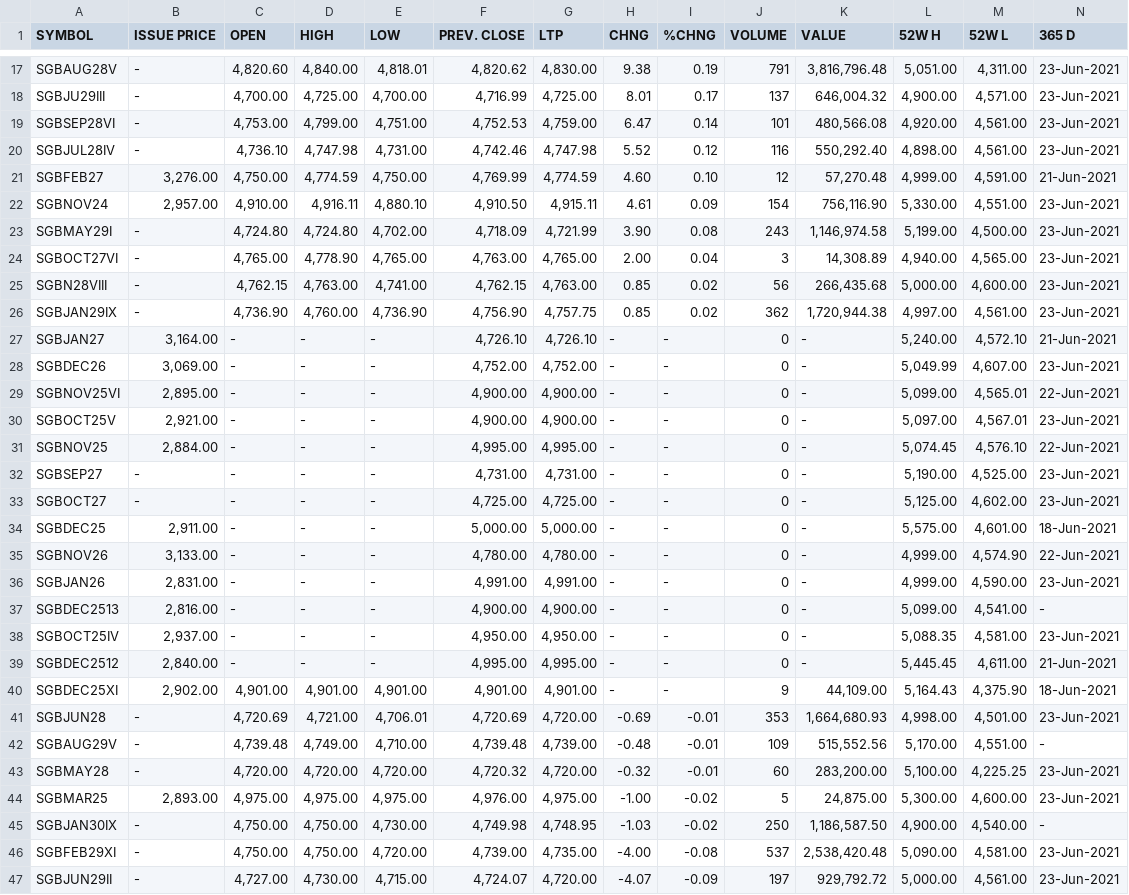
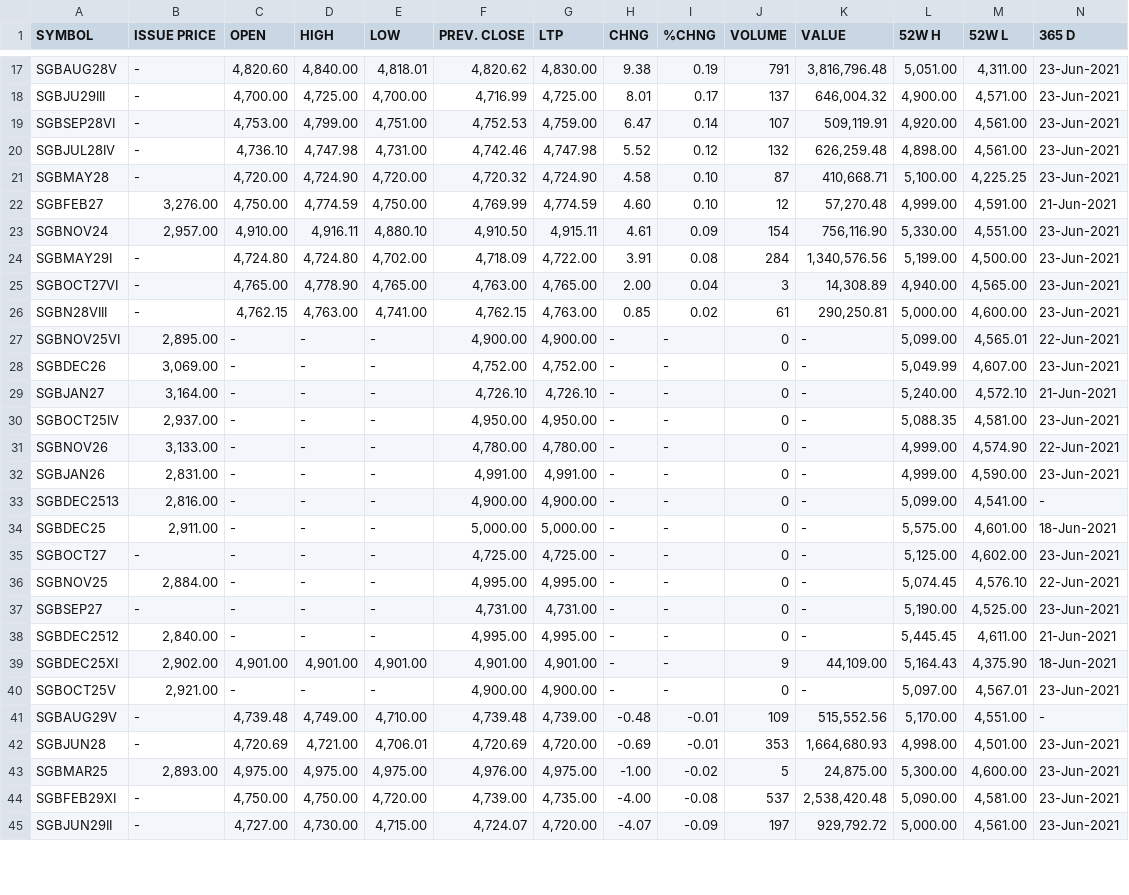
Before and after one commit to prayagverma/prayagverma.github.io, a CSV file: sgb.csv, drawn as a sheet; only a part is shown, gaps mark what is left out; removed rows and columns are numbered as before the commit, all else as after; rows hold the shown columns only; the diff covers the shown part only; the diff names each change by its address in the sheet, - before the commit and + after, or states it on an @@ line.

```diff
--- a/sgb.csv
+++ b/sgb.csv
-J19 (VOLUME): 101
+J19 (VOLUME): 107
-K19 (VALUE): 480,566.08
+K19 (VALUE): 509,119.91
-J20 (VOLUME): 116
+J20 (VOLUME): 132
-K20 (VALUE): 550,292.40
+K20 (VALUE): 626,259.48
+row 21: SGBMAY28 | - | 4,720.00 | 4,724.90 | 4,720.00 | 4,720.32 | 4,724.90 | 4.58 | 0.10 | 87 | 410,668.71 | 5,100.00 | 4,225.25 | 23-Jun-2021
-G24 (LTP): 4,721.99
+G24 (LTP): 4,722.00
-H24 (CHNG): 3.90
+H24 (CHNG): 3.91
-J24 (VOLUME): 243
+J24 (VOLUME): 284
-K24 (VALUE): 1,146,974.58
+K24 (VALUE): 1,340,576.56
-J26 (VOLUME): 56
+J26 (VOLUME): 61
-K26 (VALUE): 266,435.68
+K26 (VALUE): 290,250.81
-row 26: SGBJAN29IX | - | 4,736.90 | 4,760.00 | 4,736.90 | 4,756.90 | 4,757.75 | 0.85 | 0.02 | 362 | 1,720,944.38 | 4,997.00 | 4,561.00 | 23-Jun-2021
@@ row 29 moved to row 27: SGBNOV25VI @@
@@ row 38 moved to row 30: SGBOCT25IV @@
@@ row 33 moved to row 35: SGBOCT27 @@
@@ row 31 moved to row 36: SGBNOV25 @@
@@ row 32 moved to row 37: SGBSEP27 @@
@@ row 30 moved to row 40: SGBOCT25V @@
@@ row 42 moved to row 41: SGBAUG29V @@
-row 43: SGBMAY28 | - | 4,720.00 | 4,720.00 | 4,720.00 | 4,720.32 | 4,720.00 | -0.32 | -0.01 | 60 | 283,200.00 | 5,100.00 | 4,225.25 | 23-Jun-2021
-row 45: SGBJAN30IX | - | 4,750.00 | 4,750.00 | 4,730.00 | 4,749.98 | 4,748.95 | -1.03 | -0.02 | 250 | 1,186,587.50 | 4,900.00 | 4,540.00 | -
```
Also changed, not shown: 4 added rows, 2 removed rows and 2 edited cells elsewhere in this file, 1 other file.
